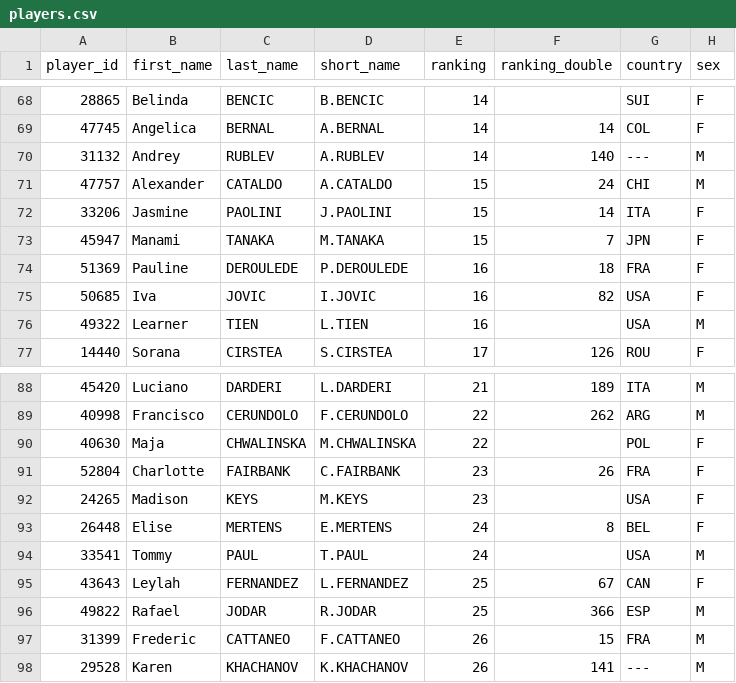
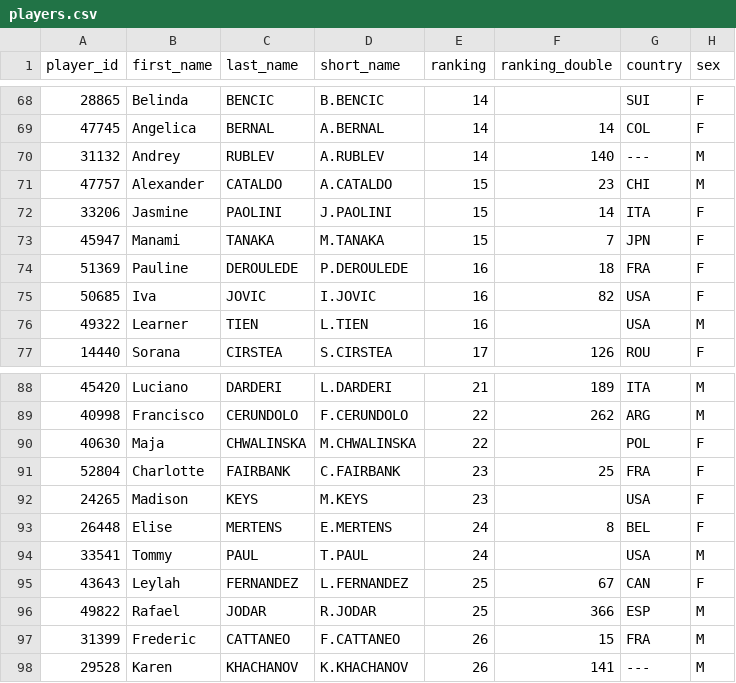
Before and after one commit to 3573b4n/roland-data-garros, a CSV file: data/players.csv, drawn as a sheet; only a part is shown, gaps mark what is left out; the diff names each change by its address in the sheet, - before the commit and + after, or states it on an @@ line.

```diff
--- a/data/players.csv
+++ b/data/players.csv
-F71 (ranking_double): 24
+F71 (ranking_double): 23
-F91 (ranking_double): 26
+F91 (ranking_double): 25
```
Also changed, not shown: 1 other file.
